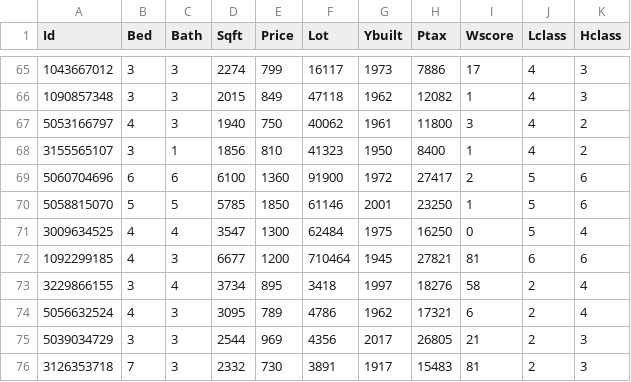
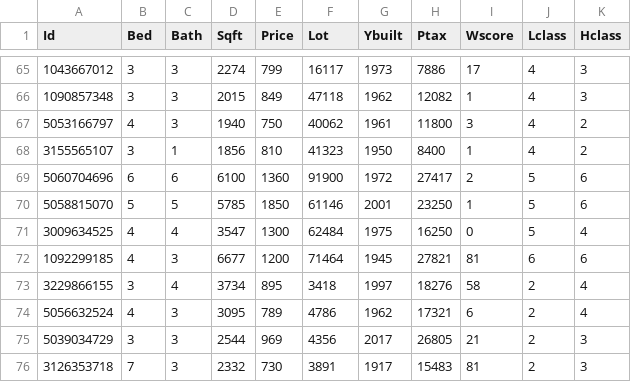
Before and after one commit to ibarabasi/HousePricePred, a CSV file: 6.5/trainextml3.csv, drawn as a sheet; only a part is shown, gaps mark what is left out.

Commit message:
Update trainextml3.csv

```diff
--- a/6.5/trainextml3.csv
+++ b/6.5/trainextml3.csv
@@ -71,3 +71,3 @@ Id,Bed,Bath,Sqft,Price,Lot,Ybuilt,Ptax,Wscore,Lclass,Hclass
 3009634525,4,4,3547,1300,62484,1975,16250,0,5,4
-1092299185,4,3,6677,1200,710464,1945,27821,81,6,6
+1092299185,4,3,6677,1200,71464,1945,27821,81,6,6
 3229866155,3,4,3734,895,3418,1997,18276,58,2,4
```
